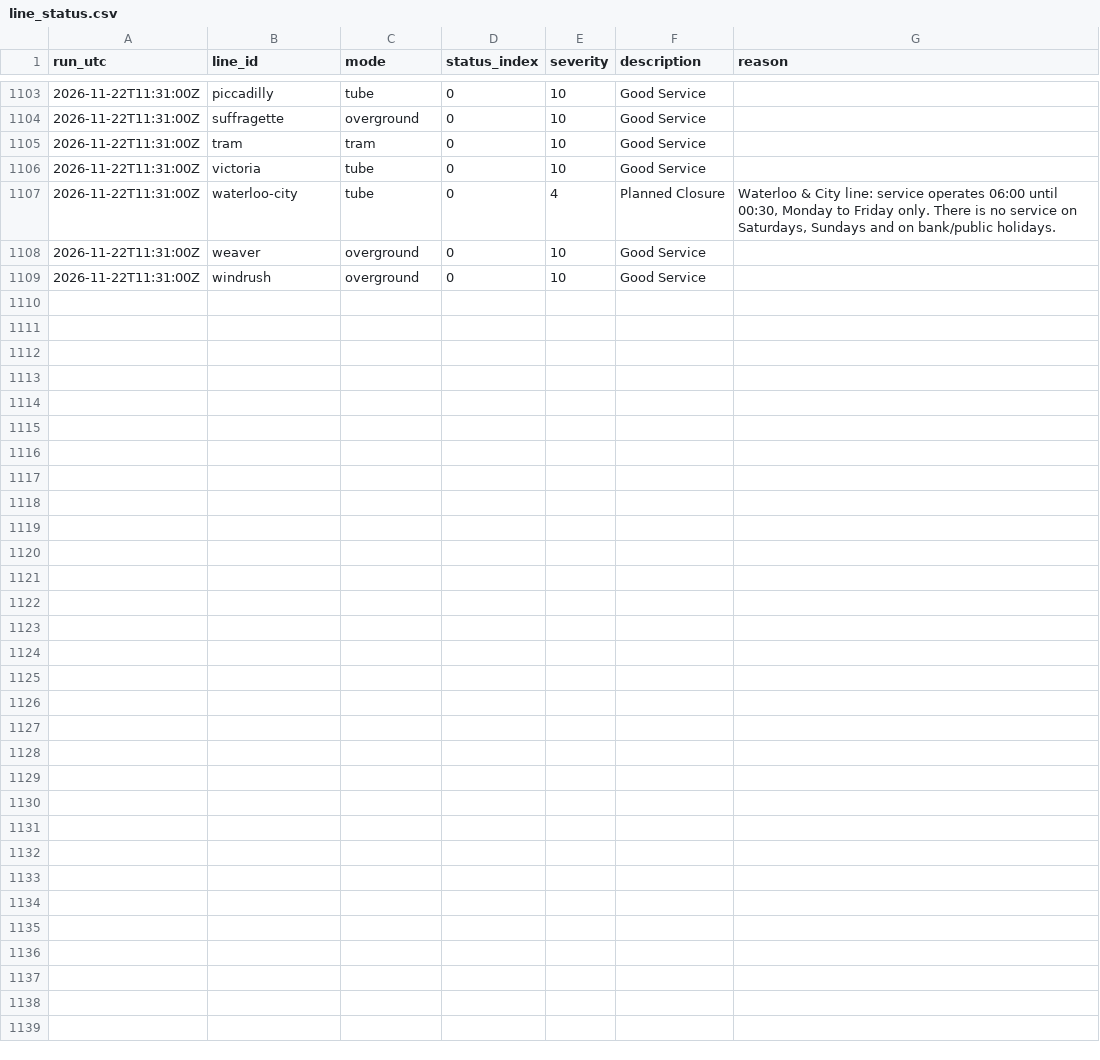
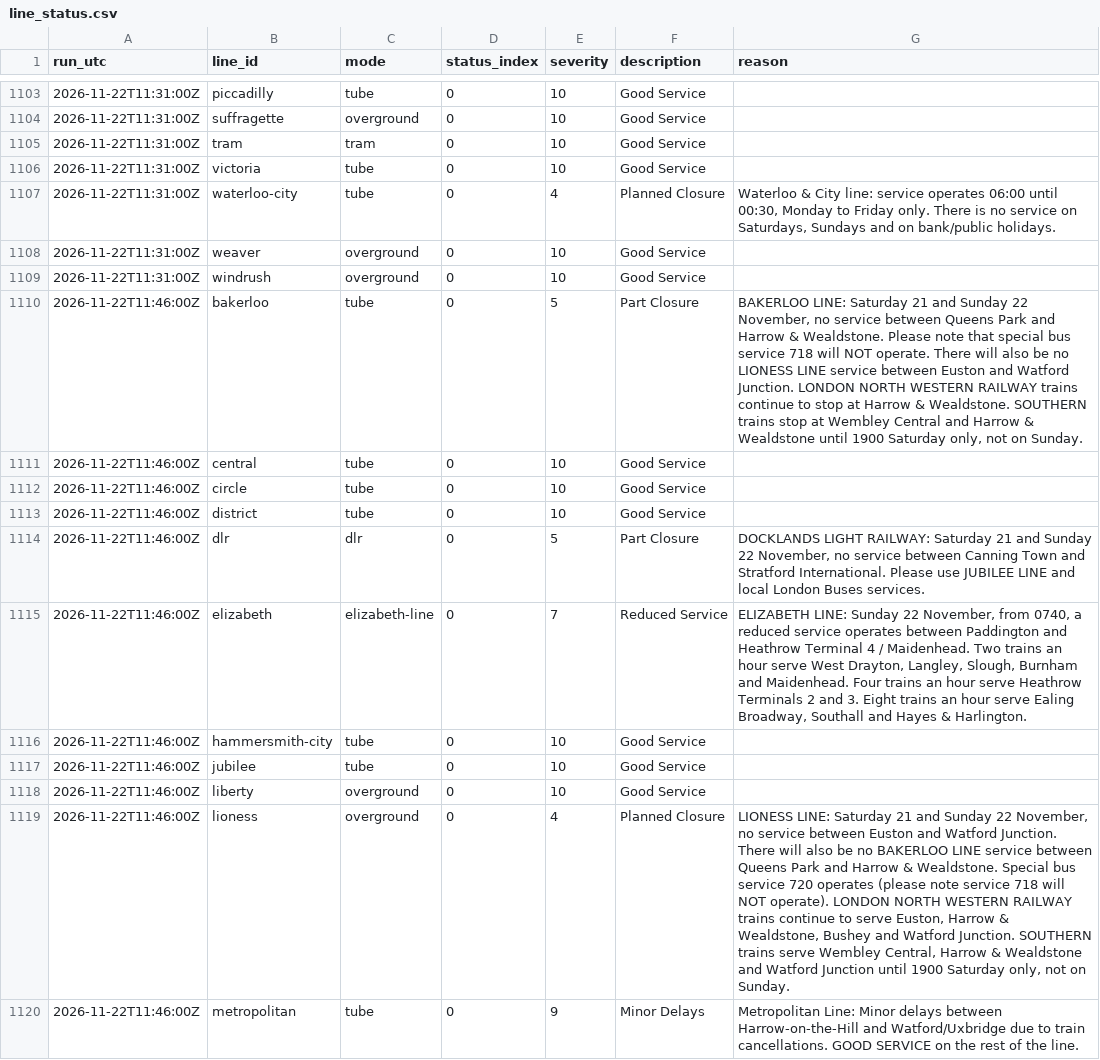
Before and after one commit to IbrahimJahwari/IbrahimJahwari.github.io, a CSV file: raw/2026-11-22/line_status.csv, drawn as a sheet; only a part is shown, gaps mark what is left out; the diff covers the shown part only; the diff names each change by its address in the sheet, - before the commit and + after, or states it on an @@ line.

```diff
--- a/raw/2026-11-22/line_status.csv
+++ b/raw/2026-11-22/line_status.csv
+row 1110: 2026-11-22T11:46:00Z | bakerloo | tube | 0 | 5 | Part Closure | BAKERLOO LINE: Saturday 21 and Sunday 22 November, no service between Queens Park and Harrow & Wealdstone. Please note that special bus service 718 will NOT operate. There will also be no LIONESS LINE service between Euston and Watford Junction. LONDON NORTH WESTERN RAILWAY trains continue to stop at Harrow & Wealdstone. SOUTHERN trains stop at Wembley Central and Harrow & Wealdstone until 1900 Saturday only, not on Sunday.
+row 1111: 2026-11-22T11:46:00Z | central | tube | 0 | 10 | Good Service
+row 1112: 2026-11-22T11:46:00Z | circle | tube | 0 | 10 | Good Service
+row 1113: 2026-11-22T11:46:00Z | district | tube | 0 | 10 | Good Service
+row 1114: 2026-11-22T11:46:00Z | dlr | dlr | 0 | 5 | Part Closure | DOCKLANDS LIGHT RAILWAY: Saturday 21 and Sunday 22 November, no service between Canning Town and Stratford International. Please use JUBILEE LINE and local London Buses services.
+row 1115: 2026-11-22T11:46:00Z | elizabeth | elizabeth-line | 0 | 7 | Reduced Service | ELIZABETH LINE: Sunday 22 November, from 0740, a reduced service operates between Paddington and Heathrow Terminal 4 / Maidenhead. Two trains an hour serve West Drayton, Langley, Slough, Burnham and Maidenhead. Four trains an hour serve Heathrow Terminals 2 and 3. Eight trains an hour serve Ealing Broadway, Southall and Hayes & Harlington.
+row 1116: 2026-11-22T11:46:00Z | hammersmith-city | tube | 0 | 10 | Good Service
+row 1117: 2026-11-22T11:46:00Z | jubilee | tube | 0 | 10 | Good Service
+row 1118: 2026-11-22T11:46:00Z | liberty | overground | 0 | 10 | Good Service
+row 1119: 2026-11-22T11:46:00Z | lioness | overground | 0 | 4 | Planned Closure | LIONESS LINE: Saturday 21 and Sunday 22 November, no service between Euston and Watford Junction. There will also be no BAKERLOO LINE service between Queens Park and Harrow & Wealdstone. Special bus service 720 operates (please note service 718 will NOT operate). LONDON NORTH WESTERN RAILWAY trains continue to serve Euston, Harrow & Wealdstone, Bushey and Watford Junction. SOUTHERN trains serve Wembley Central, Harrow & Wealdstone and Watford Junction until 1900 Saturday only, not on Sunday.
+row 1120: 2026-11-22T11:46:00Z | metropolitan | tube | 0 | 9 | Minor Delays | Metropolitan Line: Minor delays between Harrow-on-the-Hill and Watford/Uxbridge due to train cancellations. GOOD SERVICE on the rest of the line.
```
Also changed, not shown: 10 added rows elsewhere in this file, raw/2026-11-22/collection_log.csv, raw/2026-11-22/line_supply.csv, 6 other files.
